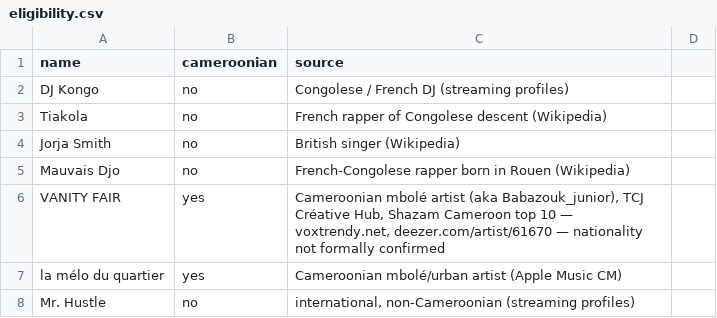
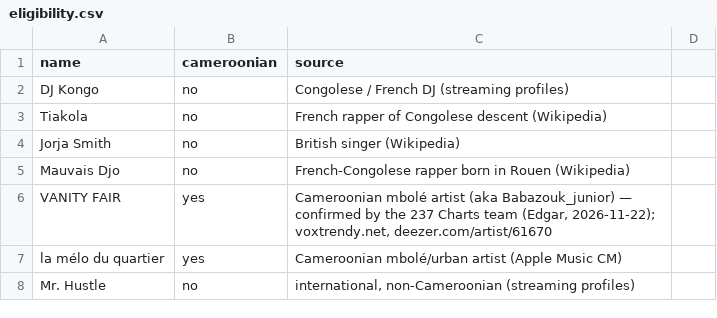
Before and after one commit to ngeneedgar/237charts, a CSV file: admin/eligibility.csv, drawn as a sheet; only a part is shown.

```diff
--- a/admin/eligibility.csv
+++ b/admin/eligibility.csv
@@ -5,3 +5,3 @@ Jorja Smith,no,British singer (Wikipedia)
 Mauvais Djo,no,French-Congolese rapper born in Rouen (Wikipedia)
-VANITY FAIR,yes,"Cameroonian mbolé artist (aka Babazouk_junior), TCJ Créative Hub, Shazam Cameroon top 10 — voxtrendy.net, deezer.com/artist/61670 — nationality not formally confirmed"
+VANITY FAIR,yes,"Cameroonian mbolé artist (aka Babazouk_junior) — confirmed by the 237 Charts team (Edgar, 2026-11-22); voxtrendy.net, deezer.com/artist/61670"
 la mélo du quartier,yes,Cameroonian mbolé/urban artist (Apple Music CM)
```
